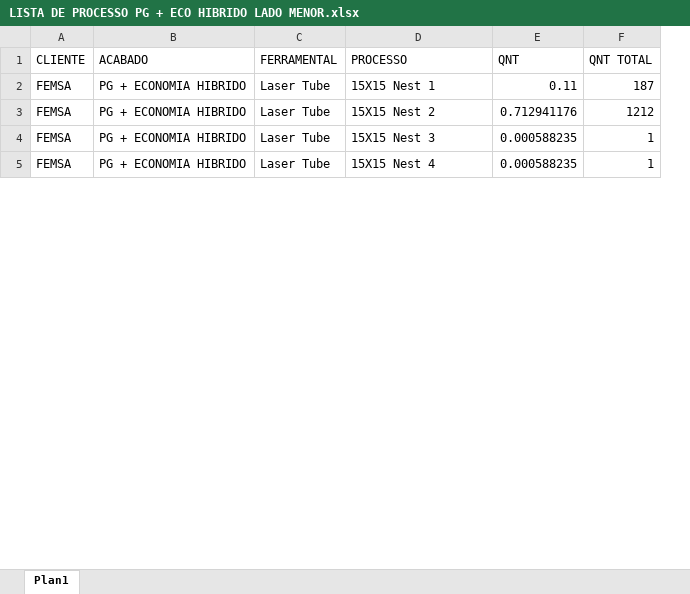
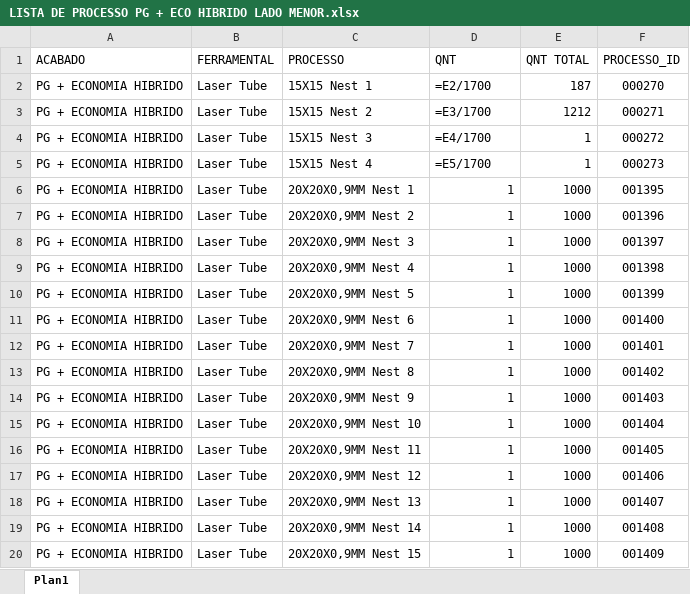
Before and after one commit to XicoMartins/PROJETOS-PAINEL-PRODUCAO-IA, an Excel workbook: planilhas/LISTA DE PROCESSO PG + ECO HIBRIDO LADO MENOR.xlsx, sheet Plan1, drawn as a sheet; only a part is shown; values as stored, in another font and other column widths than the file's, no borders; formulas without a stored value are shown as written; removed rows and columns are numbered as before the commit, all else as after; the diff covers the shown part only; the diff names each change by its address in the sheet, - before the commit and + after, or states it on an @@ line.

Commit message:
Automatiza 1 arquivo(s) de processos no painel

```diff
--- a/planilhas/LISTA DE PROCESSO PG + ECO HIBRIDO LADO MENOR.xlsx (sheet Plan1)
+++ b/planilhas/LISTA DE PROCESSO PG + ECO HIBRIDO LADO MENOR.xlsx (sheet Plan1)
-column A (CLIENTE), rows 2-5: all FEMSA
+column F (PROCESSO_ID), rows 2-5: 000270 | 000271 | 000272 | 000273
-D2 (QNT): 0.11
+D2 (QNT): =E2/1700
-D3 (QNT): 0.712941176
+D3 (QNT): =E3/1700
-D4 (QNT): 0.000588235
+D4 (QNT): =E4/1700
-D5 (QNT): 0.000588235
+D5 (QNT): =E5/1700
+row 6: PG + ECONOMIA HIBRIDO | Laser Tube | 20X20X0,9MM Nest 1 | 1 | 1000 | 001395
+row 7: PG + ECONOMIA HIBRIDO | Laser Tube | 20X20X0,9MM Nest 2 | 1 | 1000 | 001396
+row 8: PG + ECONOMIA HIBRIDO | Laser Tube | 20X20X0,9MM Nest 3 | 1 | 1000 | 001397
+row 9: PG + ECONOMIA HIBRIDO | Laser Tube | 20X20X0,9MM Nest 4 | 1 | 1000 | 001398
+row 10: PG + ECONOMIA HIBRIDO | Laser Tube | 20X20X0,9MM Nest 5 | 1 | 1000 | 001399
+row 11: PG + ECONOMIA HIBRIDO | Laser Tube | 20X20X0,9MM Nest 6 | 1 | 1000 | 001400
+row 12: PG + ECONOMIA HIBRIDO | Laser Tube | 20X20X0,9MM Nest 7 | 1 | 1000 | 001401
+row 13: PG + ECONOMIA HIBRIDO | Laser Tube | 20X20X0,9MM Nest 8 | 1 | 1000 | 001402
+row 14: PG + ECONOMIA HIBRIDO | Laser Tube | 20X20X0,9MM Nest 9 | 1 | 1000 | 001403
+row 15: PG + ECONOMIA HIBRIDO | Laser Tube | 20X20X0,9MM Nest 10 | 1 | 1000 | 001404
+row 16: PG + ECONOMIA HIBRIDO | Laser Tube | 20X20X0,9MM Nest 11 | 1 | 1000 | 001405
+row 17: PG + ECONOMIA HIBRIDO | Laser Tube | 20X20X0,9MM Nest 12 | 1 | 1000 | 001406
+row 18: PG + ECONOMIA HIBRIDO | Laser Tube | 20X20X0,9MM Nest 13 | 1 | 1000 | 001407
+row 19: PG + ECONOMIA HIBRIDO | Laser Tube | 20X20X0,9MM Nest 14 | 1 | 1000 | 001408
+row 20: PG + ECONOMIA HIBRIDO | Laser Tube | 20X20X0,9MM Nest 15 | 1 | 1000 | 001409
```
Also changed, not shown: 35 added rows, 52 removed rows and 80 edited cells elsewhere in this sheet.
